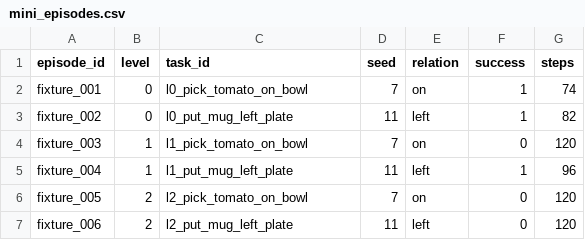
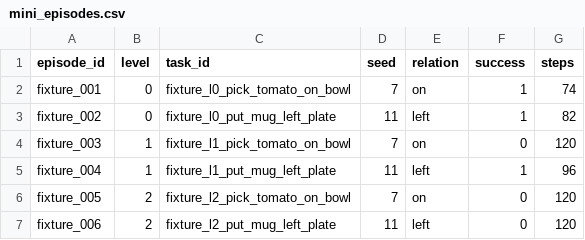
Before and after one commit to daduchen14/vla-relcomp-textbook, a CSV file: day02/data/mini_episodes.csv, drawn as a sheet.

Commit message:
docs: add day 3 testable data schemas

```diff
--- a/day02/data/mini_episodes.csv
+++ b/day02/data/mini_episodes.csv
@@ -1,7 +1,7 @@
 episode_id,level,task_id,seed,relation,success,steps
-fixture_001,0,l0_pick_tomato_on_bowl,7,on,1,74
-fixture_002,0,l0_put_mug_left_plate,11,left,1,82
-fixture_003,1,l1_pick_tomato_on_bowl,7,on,0,120
-fixture_004,1,l1_put_mug_left_plate,11,left,1,96
-fixture_005,2,l2_pick_tomato_on_bowl,7,on,0,120
-fixture_006,2,l2_put_mug_left_plate,11,left,0,120
+fixture_001,0,fixture_l0_pick_tomato_on_bowl,7,on,1,74
+fixture_002,0,fixture_l0_put_mug_left_plate,11,left,1,82
+fixture_003,1,fixture_l1_pick_tomato_on_bowl,7,on,0,120
+fixture_004,1,fixture_l1_put_mug_left_plate,11,left,1,96
+fixture_005,2,fixture_l2_pick_tomato_on_bowl,7,on,0,120
+fixture_006,2,fixture_l2_put_mug_left_plate,11,left,0,120
```
Also changed, not shown: 9 other files.
